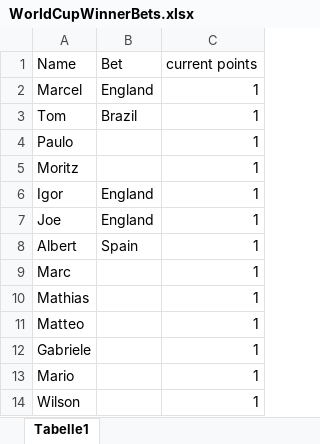
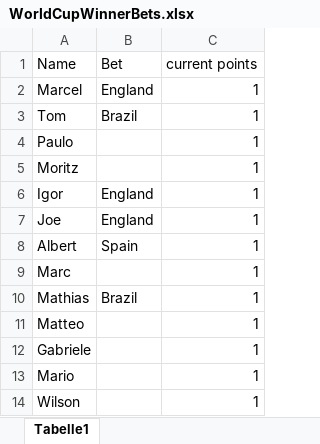
Before and after one commit to marcelcech/WorldCupBettings2022, an Excel workbook: backend/WorldCupWinnerBets.xlsx, sheet Tabelle1, drawn as a sheet; values as stored, in another font and other column widths than the file's, no borders; the diff names each change by its address in the sheet, - before the commit and + after, or states it on an @@ line.

```diff
--- a/backend/WorldCupWinnerBets.xlsx (sheet Tabelle1)
+++ b/backend/WorldCupWinnerBets.xlsx (sheet Tabelle1)
-B10 (Bet): (empty)
+B10 (Bet): Brazil
```
Also changed, not shown: backend/database.xlsx.
